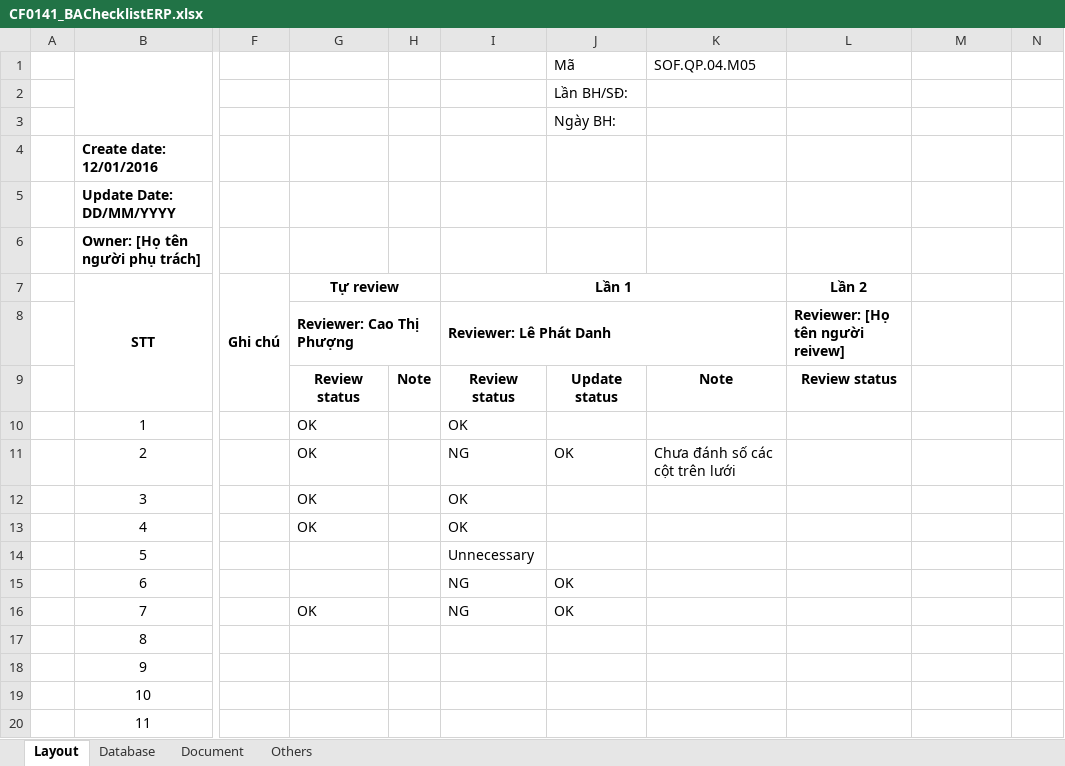
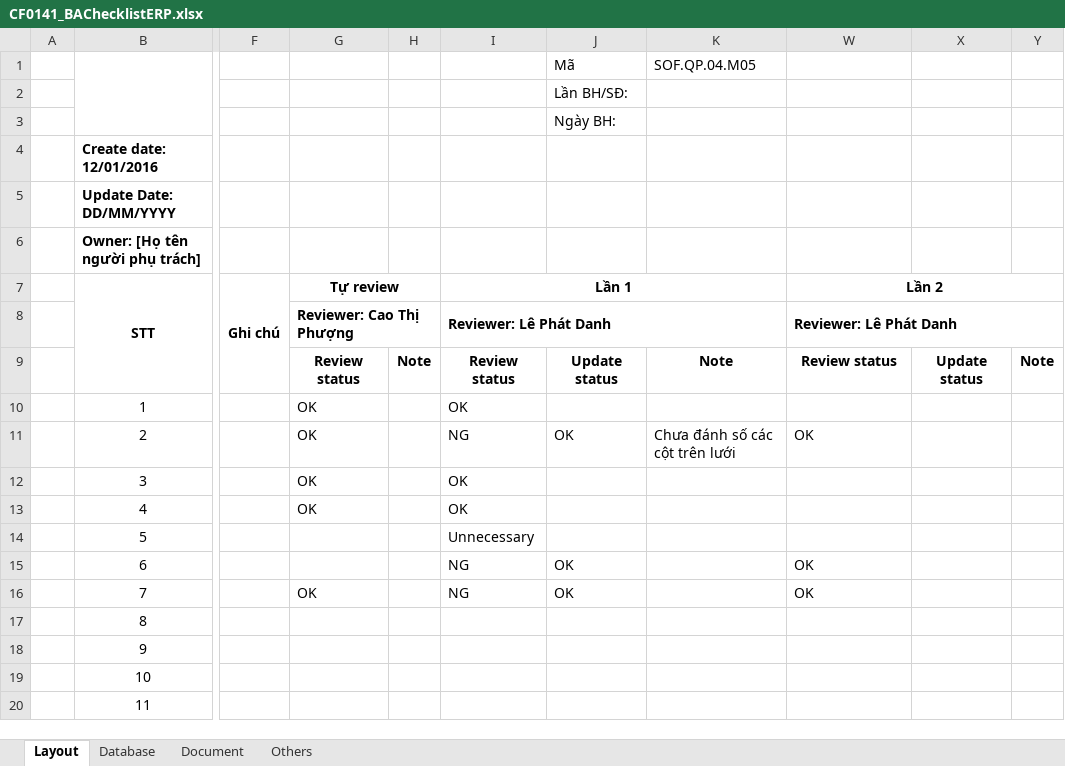
Before and after one commit to ASOFT-Solution/asoft-test-svn, an Excel workbook: 2015/201512/10_DOCUMENT/13_DETAIL_DESIGN/Danh muc dia diem/CF0141_BAChecklistERP.xlsx, sheet Layout, drawn as a sheet; only a part is shown, gaps mark what is left out; values as stored, in another font and other column widths than the file's, no borders; charts and pictures and conditional formats not drawn; addresses are those after the commit; the diff names each change by its address in the sheet, - before the commit and + after, or states it on an @@ line.

Commit message:
Review lần 2

```diff
--- a/2015/201512/10_DOCUMENT/13_DETAIL_DESIGN/Danh muc dia diem/CF0141_BAChecklistERP.xlsx (sheet Layout)
+++ b/2015/201512/10_DOCUMENT/13_DETAIL_DESIGN/Danh muc dia diem/CF0141_BAChecklistERP.xlsx (sheet Layout)
+W7:Y7 merged
-W8: Reviewer: [Họ tên người reivew]
+W8: Reviewer: Lê Phát Danh
+W8:Y8 merged
-X9: (empty)
+X9: Update status
-Y9: (empty)
+Y9: Note
-W11: (empty)
+W11: OK
-W15:W16: (empty)
+W15:W16: OK
```
Also changed, not shown: sheet Database, sheet Document.
